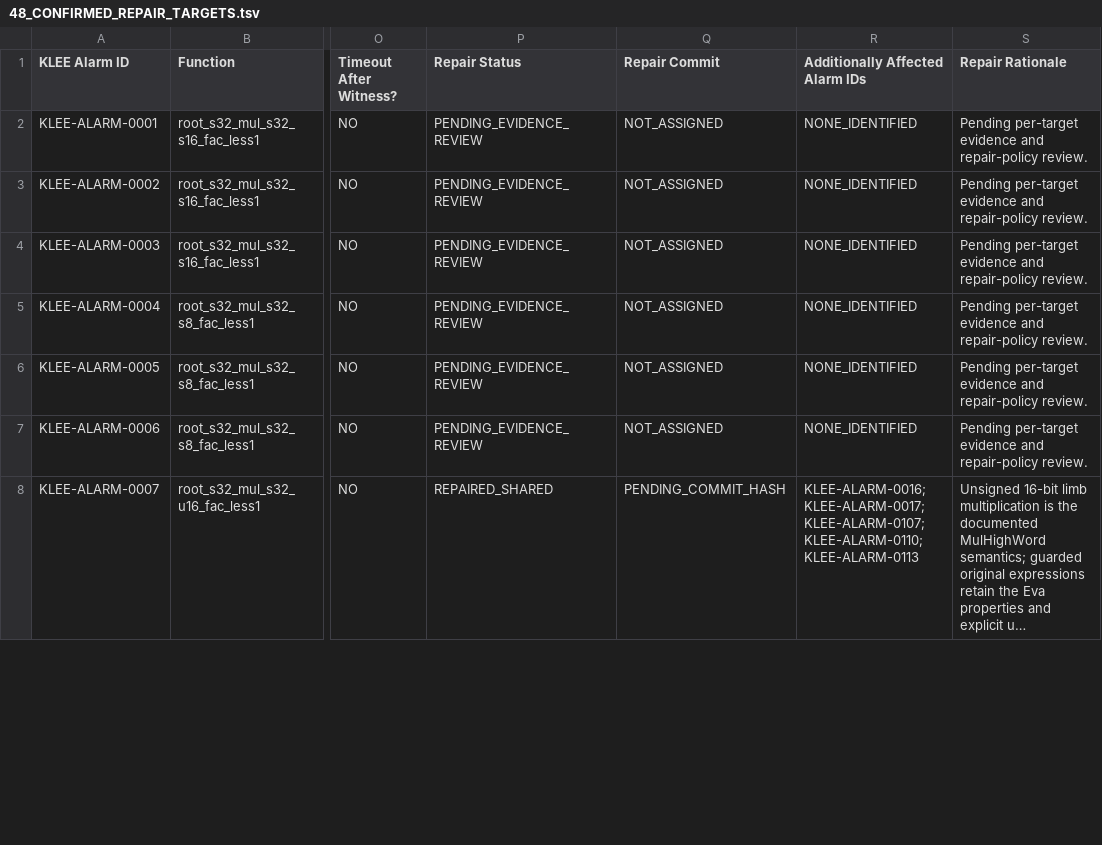
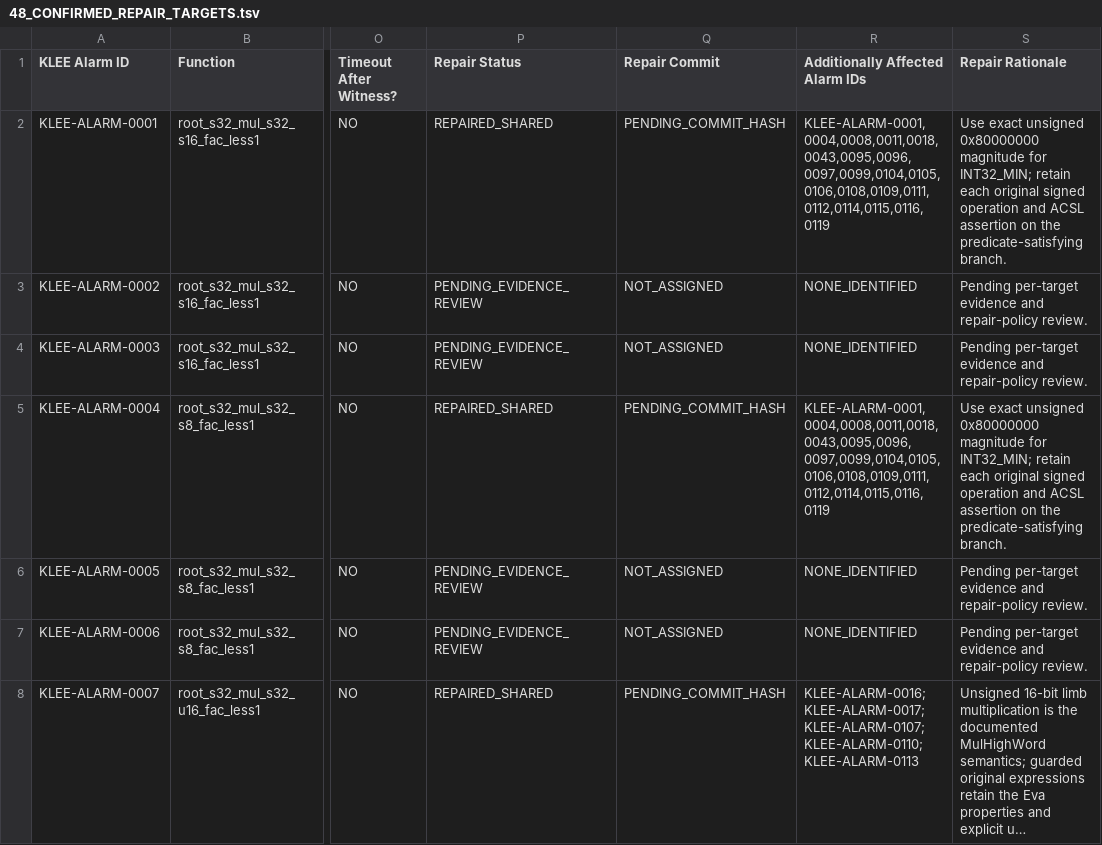
Before and after one commit to MatinMAB/Crouse-Frama-C, a TSV file: analysis/repair_phase/48_CONFIRMED_REPAIR_TARGETS.tsv, drawn as a sheet; only a part is shown, gaps mark what is left out; long unchanged cells end in …; the diff covers the shown part only; the diff names each change by its address in the sheet, - before the commit and + after, or states it on an @@ line.

Commit message:
fix(KLEE-ALARM-0001): define signed minimum magnitude paths

```diff
--- a/analysis/repair_phase/48_CONFIRMED_REPAIR_TARGETS.tsv
+++ b/analysis/repair_phase/48_CONFIRMED_REPAIR_TARGETS.tsv
-P2 (Repair Status): PENDING_EVIDENCE_REVIEW
+P2 (Repair Status): REPAIRED_SHARED
-Q2 (Repair Commit): NOT_ASSIGNED
+Q2 (Repair Commit): PENDING_COMMIT_HASH
-R2 (Additionally Affected Alarm IDs): NONE_IDENTIFIED
+R2 (Additionally Affected Alarm IDs): KLEE-ALARM-0001,0004,0008,0011,0018,0043,0095,0096,0097,0099,0104,0105,0106,0108,0109,0111,0112,0114,0115,0116,0119
-S2 (Repair Rationale): Pending per-target evidence and repair-policy review.
+S2 (Repair Rationale): Use exact unsigned 0x80000000 magnitude for INT32_MIN; retain each original signed operation and ACSL assertion on the predicate-satisfying branch.
-P5 (Repair Status): PENDING_EVIDENCE_REVIEW
+P5 (Repair Status): REPAIRED_SHARED
-Q5 (Repair Commit): NOT_ASSIGNED
+Q5 (Repair Commit): PENDING_COMMIT_HASH
-R5 (Additionally Affected Alarm IDs): NONE_IDENTIFIED
+R5 (Additionally Affected Alarm IDs): KLEE-ALARM-0001,0004,0008,0011,0018,0043,0095,0096,0097,0099,0104,0105,0106,0108,0109,0111,0112,0114,0115,0116,0119
-S5 (Repair Rationale): Pending per-target evidence and repair-policy review.
+S5 (Repair Rationale): Use exact unsigned 0x80000000 magnitude for INT32_MIN; retain each original signed operation and ACSL assertion on the predicate-satisfying branch.
```
Also changed, not shown: 76 edited cells elsewhere in this file, 3 other files.
